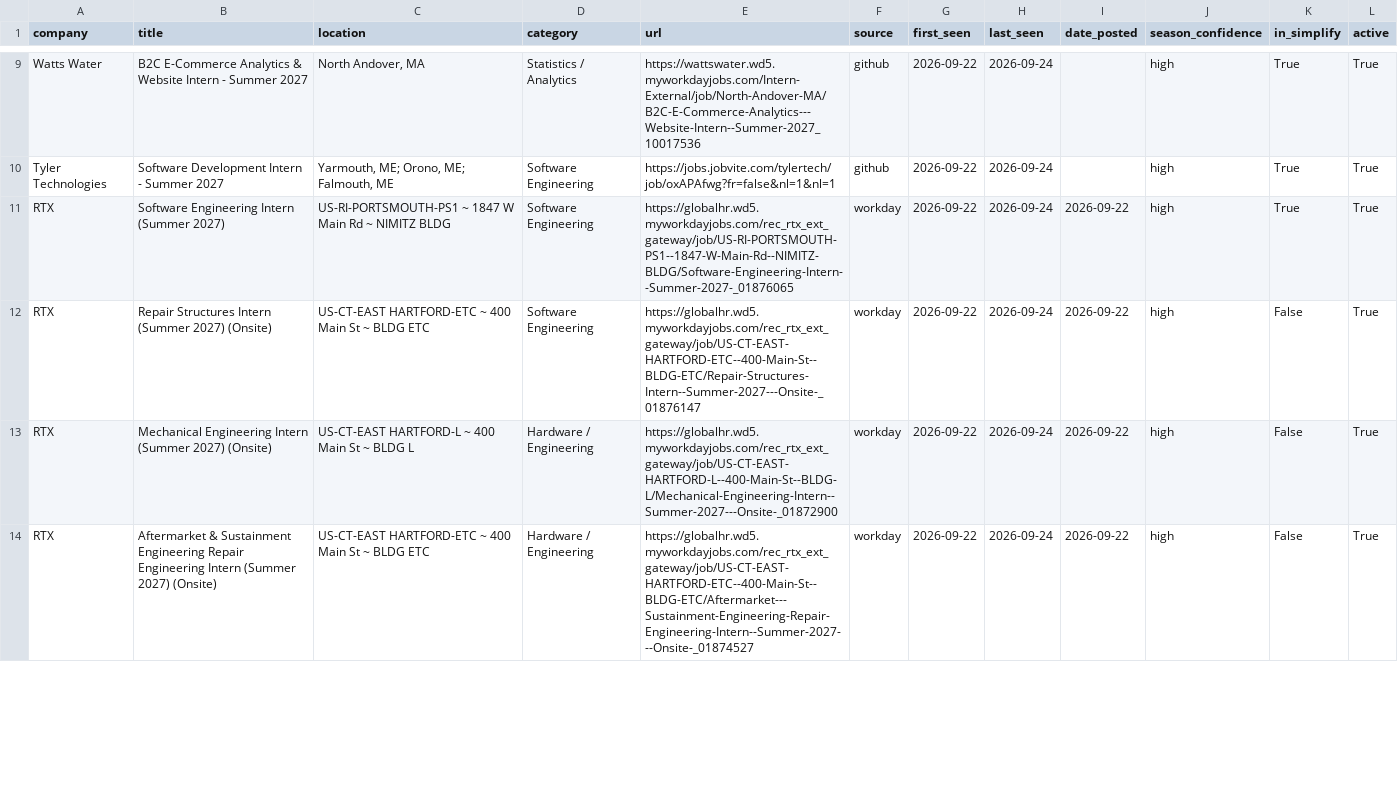
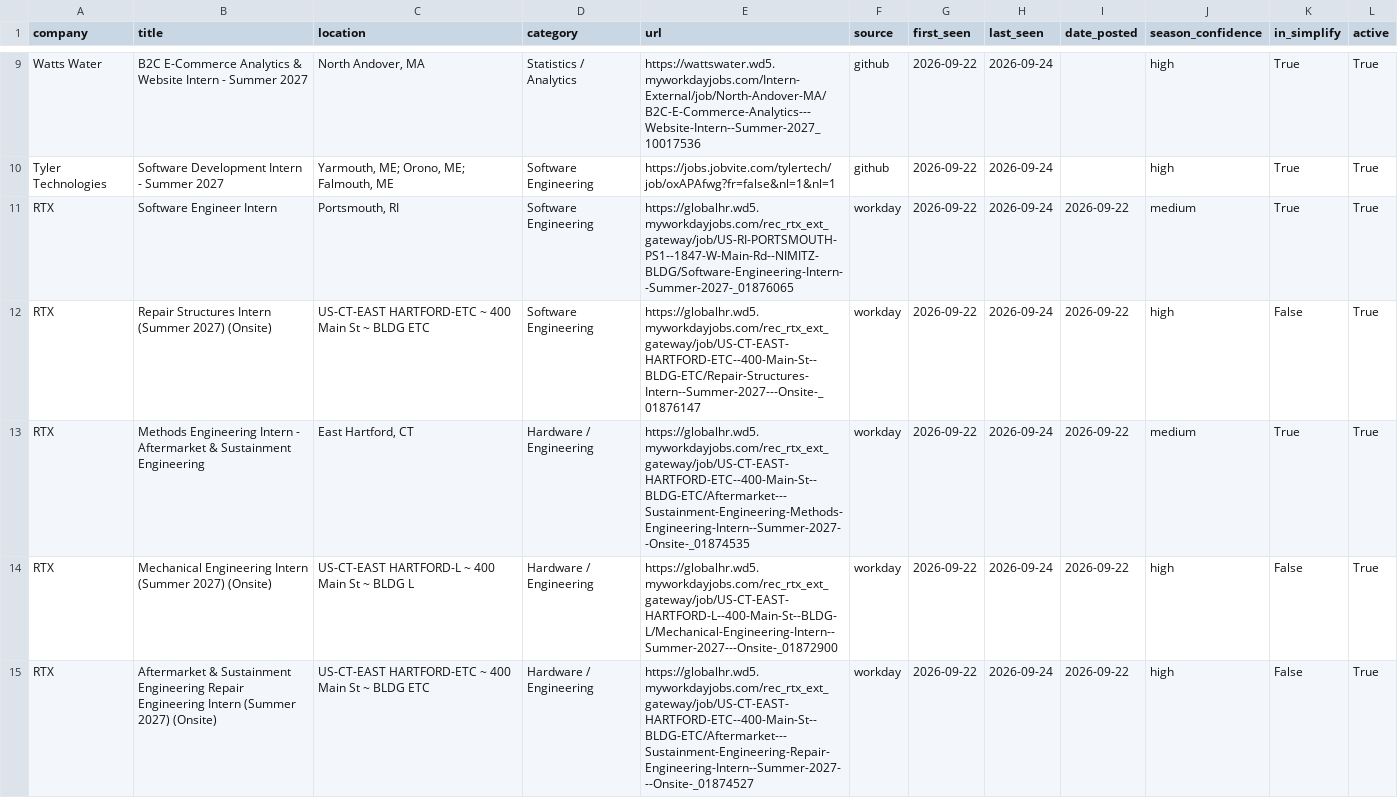
Before and after one commit to vishalr302/new-england-summer-2027-internships, a CSV file: data/jobs.csv, drawn as a sheet; only a part is shown, gaps mark what is left out; the diff covers the shown part only.

```diff
--- a/data/jobs.csv
+++ b/data/jobs.csv
@@ -10,4 +10,5 @@ Watts Water,B2C E-Commerce Analytics & Website Intern - Summer 2027,"North Andov
 Tyler Technologies,Software Development Intern - Summer 2027,"Yarmouth, ME; Orono, ME; Falmouth, ME",Software Engineering,https://jobs.jobvite.com/tylertech/job/oxAPAfwg?fr=false&nl=1&nl=1,github,2026-09-22,2026-09-24,,high,True,True
-RTX,Software Engineering Intern (Summer 2027),US-RI-PORTSMOUTH-PS1 ~ 1847 W Main Rd ~ NIMITZ BLDG,Software Engineering,https://globalhr.wd5.myworkdayjobs.com/rec_rtx_ext_gateway/job/US-RI-PORTSMOUTH-PS1--1847-W-Main-Rd--NIMITZ-BLDG/Software-Engineering-Intern--Summer-2027-_01876065,workday,2026-09-22,2026-09-24,2026-09-22,high,True,True
+RTX,Software Engineer Intern,"Portsmouth, RI",Software Engineering,https://globalhr.wd5.myworkdayjobs.com/rec_rtx_ext_gateway/job/US-RI-PORTSMOUTH-PS1--1847-W-Main-Rd--NIMITZ-BLDG/Software-Engineering-Intern--Summer-2027-_01876065,workday,2026-09-22,2026-09-24,2026-09-22,medium,True,True
 RTX,Repair Structures Intern (Summer 2027) (Onsite),US-CT-EAST HARTFORD-ETC ~ 400 Main St ~ BLDG ETC,Software Engineering,https://globalhr.wd5.myworkdayjobs.com/rec_rtx_ext_gateway/job/US-CT-EAST-HARTFORD-ETC--400-Main-St--BLDG-ETC/Repair-Structures-Intern--Summer-2027---Onsite-_01876147,workday,2026-09-22,2026-09-24,2026-09-22,high,False,True
+RTX,Methods Engineering Intern - Aftermarket & Sustainment Engineering,"East Hartford, CT",Hardware / Engineering,https://globalhr.wd5.myworkdayjobs.com/rec_rtx_ext_gateway/job/US-CT-EAST-HARTFORD-ETC--400-Main-St--BLDG-ETC/Aftermarket---Sustainment-Engineering-Methods-Engineering-Intern--Summer-2027--Onsite-_01874535,workday,2026-09-22,2026-09-24,2026-09-22,medium,True,True
 RTX,Mechanical Engineering Intern (Summer 2027) (Onsite),US-CT-EAST HARTFORD-L ~ 400 Main St ~ BLDG L,Hardware / Engineering,https://globalhr.wd5.myworkdayjobs.com/rec_rtx_ext_gateway/job/US-CT-EAST-HARTFORD-L--400-Main-St--BLDG-L/Mechanical-Engineering-Intern--Summer-2027---Onsite-_01872900,workday,2026-09-22,2026-09-24,2026-09-22,high,False,True
```
Also changed, not shown: 1 added row, 2 removed rows and 4 edited cells elsewhere in this file, 3 other files.
